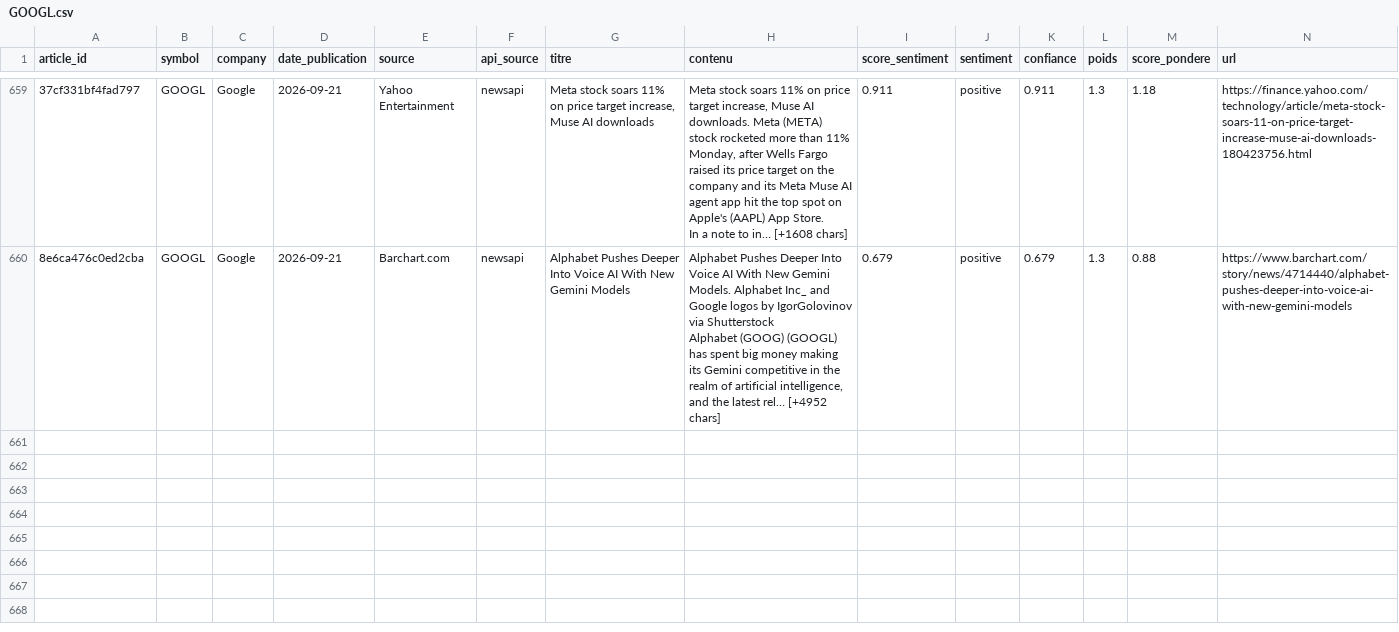
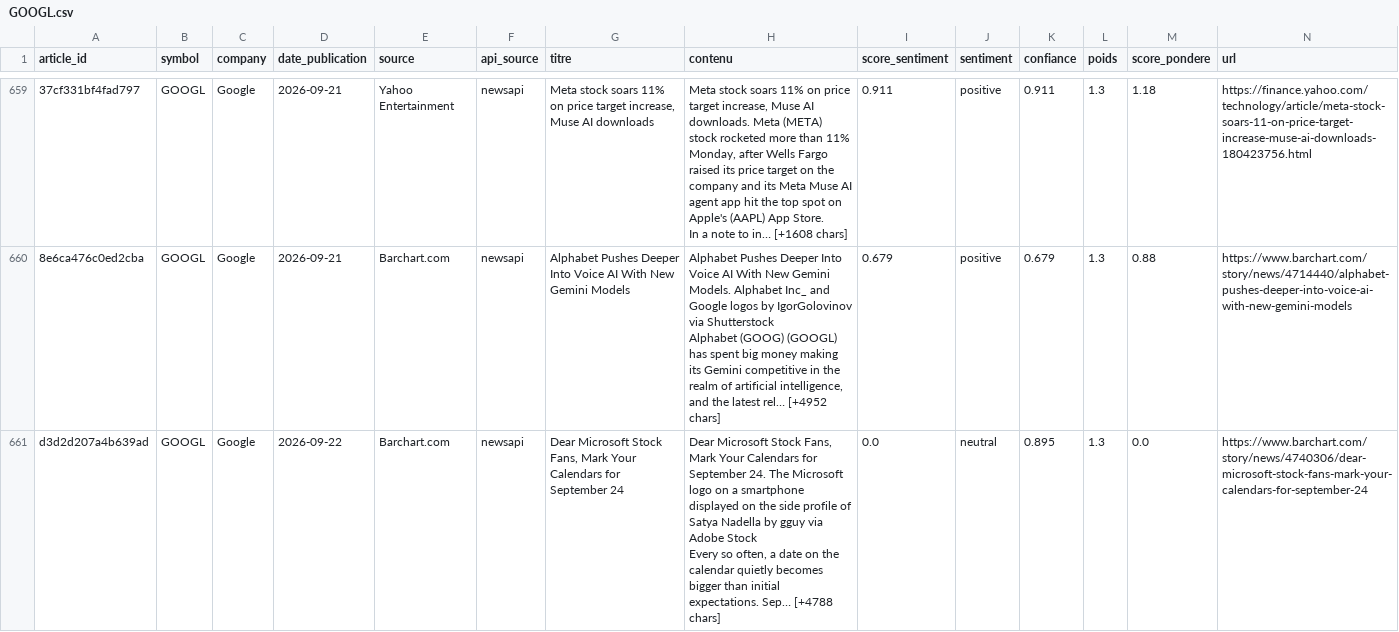
Before and after one commit to adam-hassen/stock-auto-update, a CSV file: data/articles_sentiment/GOOGL.csv, drawn as a sheet; only a part is shown, gaps mark what is left out; rows hold the shown columns only; ↵ is a line break in a cell; the diff covers the shown part only; the diff names each change by its address in the sheet, - before the commit and + after, or states it on an @@ line.

```diff
--- a/data/articles_sentiment/GOOGL.csv
+++ b/data/articles_sentiment/GOOGL.csv
+row 661: d3d2d207a4b639ad | GOOGL | Google | 2026-09-22 | Barchart.com | newsapi | Dear Microsoft Stock Fans, Mark Your Calendars for September 24 | Dear Microsoft Stock Fans, Mark Your Calendars for September 24. The Microsoft logo on a smartphone displayed on the side profile of Satya Nadella by gguy via Adobe Stock ↵ Every so often, a date on the calendar quietly becomes bigger than initial expectations. Sep… [+4788 chars] | 0.0 | neutral | 0.895 | 1.3 | 0.0 | https://www.barchart.com/story/news/4740306/dear-microsoft-stock-fans-mark-your-calendars-for-september-24
```
Also changed, not shown: 1 added row elsewhere in this file, data/articles_sentiment/AMZN.csv, data/articles_sentiment/META.csv, 14 other files.
